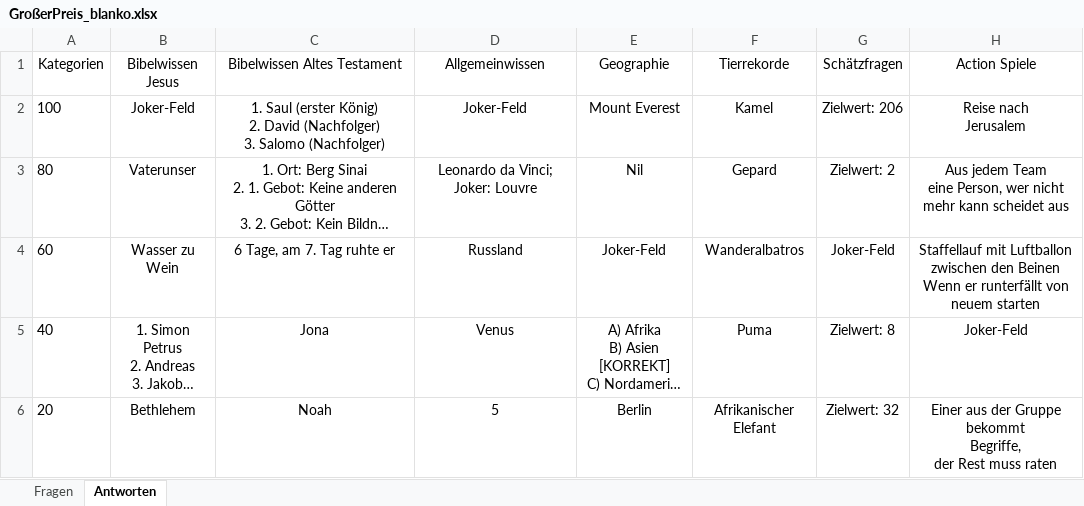
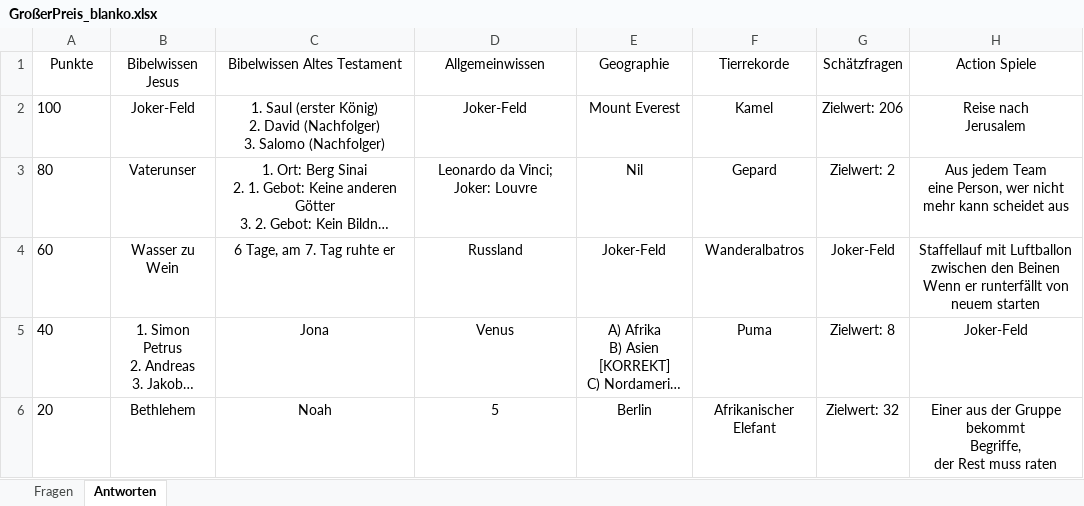
Before and after one commit to Tobis-Cloud/GrosserPreis, an Excel workbook: GroßerPreis_blanko.xlsx, sheet Antworten, drawn as a sheet; long unchanged cells end in …; values as stored, in another font and other column widths than the file's, no borders; table styles not drawn; the diff names each change by its address in the sheet, - before the commit and + after, or states it on an @@ line.

Commit message:
Regeln für Excel

```diff
--- a/GroßerPreis_blanko.xlsx (sheet Antworten)
+++ b/GroßerPreis_blanko.xlsx (sheet Antworten)
-A1: Kategorien
+A1: Punkte
```
Also changed, not shown: sheet Fragen, 2 other files.
